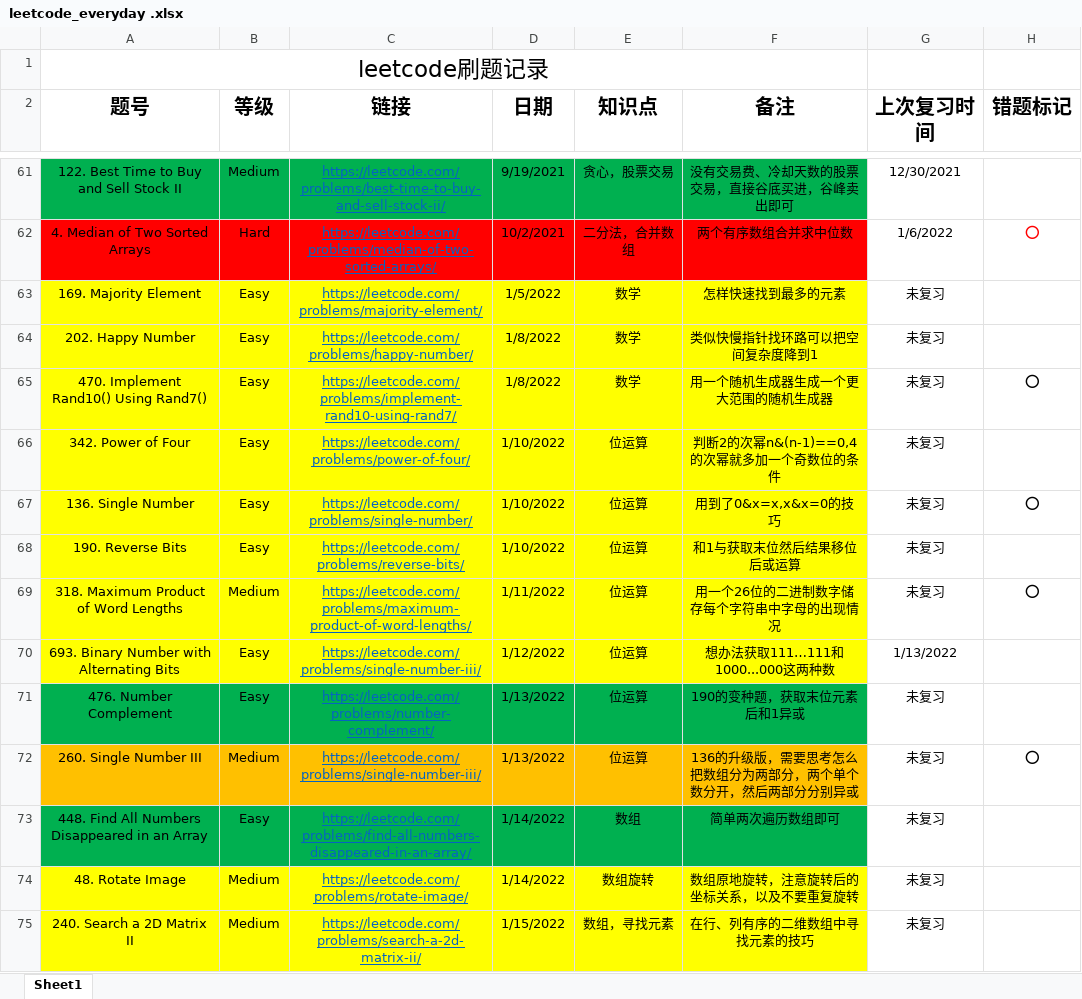
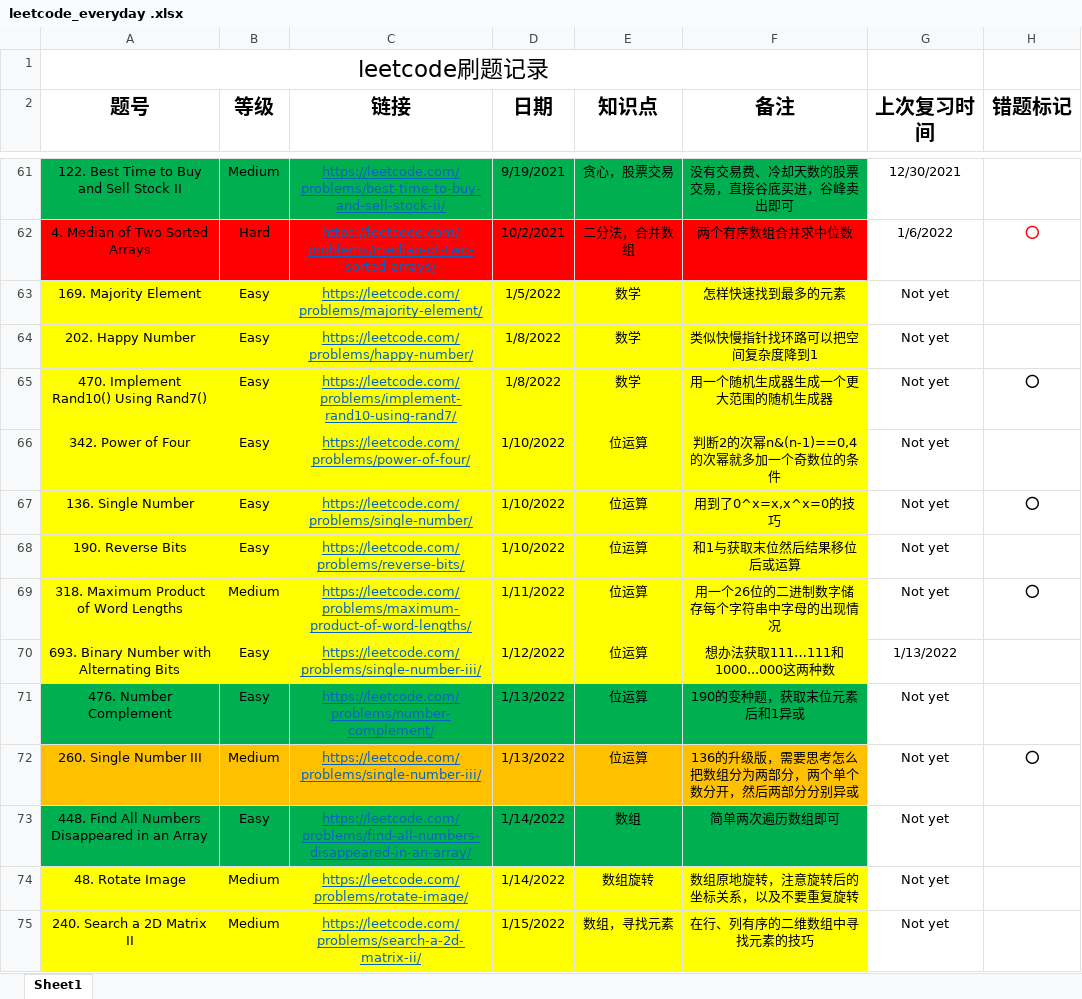
Before and after one commit to shayne98/Leetcode_everyday, an Excel workbook: Leetcode_excel/leetcode_everyday .xlsx, sheet Sheet1, drawn as a sheet; only a part is shown, gaps mark what is left out; values as stored, in another font and other column widths than the file's, no borders; the diff covers the shown part only; the diff names each change by its address in the sheet, - before the commit and + after, or states it on an @@ line.

```diff
--- a/Leetcode_excel/leetcode_everyday .xlsx (sheet Sheet1)
+++ b/Leetcode_excel/leetcode_everyday .xlsx (sheet Sheet1)
-G63:G69 (上次复习时间): 未复习
+G63:G69 (上次复习时间): Not yet
-F67 (备注): 用到了0&x=x,x&x=0的技巧
+F67 (备注): 用到了0^x=x,x^x=0的技巧
-G71:G75 (上次复习时间): 未复习
+G71:G75 (上次复习时间): Not yet
```
Also changed, not shown: 17 added rows and 58 edited cells elsewhere in this sheet, 12 other files.
